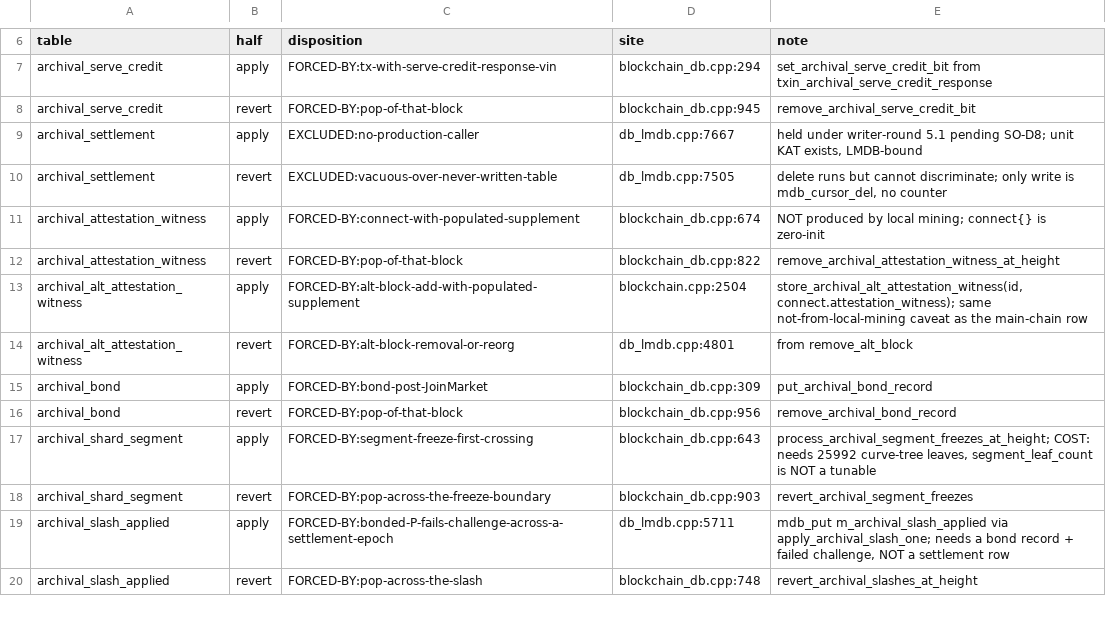
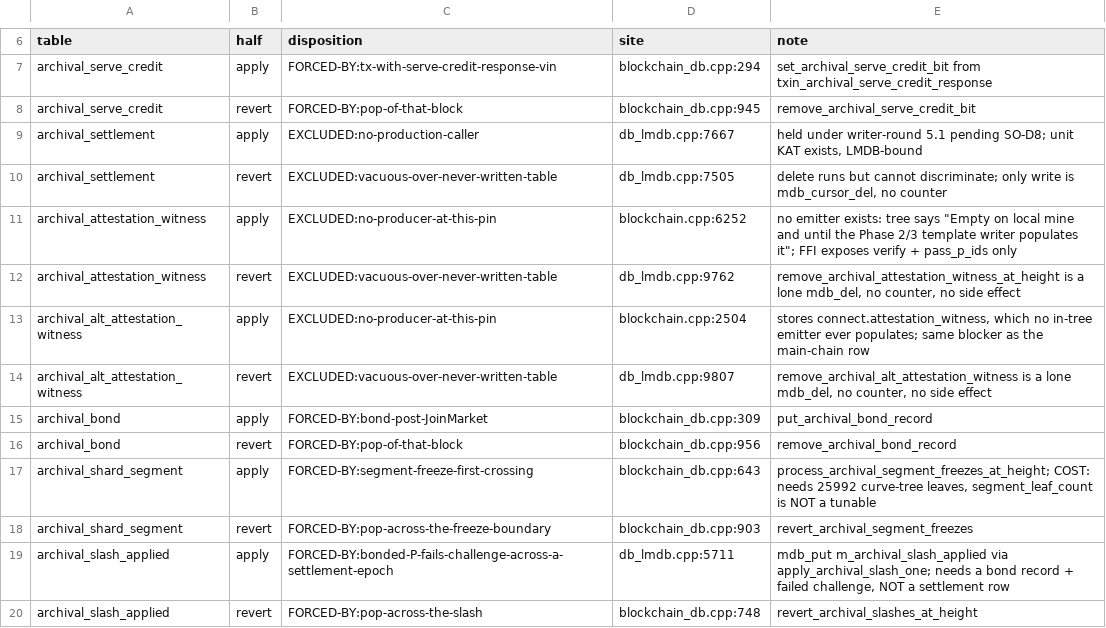
Before and after one commit to Shekyl-Foundation/shekyl-core, a TSV file: docs/design/archival_forcing_cells.tsv, drawn as a sheet; only a part is shown, gaps mark what is left out.

Commit message:
docs(archival): the witness families have no producer either — 6 excluded
Answering this round's own open question moved four cells out of FORCED-BY,
and the cost it removes is not the one it looked like.

The question was whether witness bytes must be valid to survive the connect
verify. Chased down, it dissolves into a stronger answer. Attaching
arbitrary bytes fails: verify_block_attestation names "unsolicited witness
bytes" as one of three shapes on which it is deliberately stricter, so a
witness riding a block whose coinbase commits to the empty root is rejected.
Replaying the pinned KAT fails too: its countersignature binds the coinbase
output key [0x09;32] and the predecessor hash [0x07;32], neither of which a
corpus block has. And generating a fresh one is not available, because there
is no emitter -- the attestation FFI exposes verify and pass_p_ids, both
read-side, and every attestation_witness assignment in src/ is a copy from
the database, the wire, or a bootstrap record. The tree says so itself at
blockchain.cpp:6252: "Empty on local mine and until the Phase 2/3 template
writer populates it."

So both witness families are excluded for want of a producer, exactly as
archival_settlement is, and both reverts are vacuous by the same argument --
each is a lone mdb_del with no counter and no side effect, checked rather
than assumed. Blocker is the Phase 2/3 template writer, not SO-D8, so they
discharge separately. The family was scoped as expensive construction work;
it is not constructible at all at this pin, which is cheaper to build and
more important to know.

The gate caught one anchor I guessed rather than resolved while making this
change, which is what the fourth leg is for.

Also lands the §7.1.1 ruling (Rick, via steering): the existing KAT
discharges the EXTRACTION bar for settlement, the exclusion stays named,
PARITY remains owed against the corpus. The audit's assertion that the
replacement KAT "does not exist yet" is corrected line-locally -- for
settlement it was already false when written, and that shape of stale claim
is what leads someone to rebuild a KAT that already exists. The 16 in that
same passage is confirmed as the by-role denominator: the audit itself
classes the alt witness with alt_blocks and says why.

§7.1.1 itself is deliberately untouched. Tightening its "replacement KAT"
wording is a rules-shaped change and rides the PR body as a recommendation.

```diff
--- a/docs/design/archival_forcing_cells.tsv
+++ b/docs/design/archival_forcing_cells.tsv
@@ -10,6 +10,6 @@ archival_settlement	apply	EXCLUDED:no-production-caller	db_lmdb.cpp:7667	held un
 archival_settlement	revert	EXCLUDED:vacuous-over-never-written-table	db_lmdb.cpp:7505	delete runs but cannot discriminate; only write is mdb_cursor_del, no counter
-archival_attestation_witness	apply	FORCED-BY:connect-with-populated-supplement	blockchain_db.cpp:674	NOT produced by local mining; connect{} is zero-init
-archival_attestation_witness	revert	FORCED-BY:pop-of-that-block	blockchain_db.cpp:822	remove_archival_attestation_witness_at_height
-archival_alt_attestation_witness	apply	FORCED-BY:alt-block-add-with-populated-supplement	blockchain.cpp:2504	store_archival_alt_attestation_witness(id, connect.attestation_witness); same not-from-local-mining caveat as the main-chain row
-archival_alt_attestation_witness	revert	FORCED-BY:alt-block-removal-or-reorg	db_lmdb.cpp:4801	from remove_alt_block
+archival_attestation_witness	apply	EXCLUDED:no-producer-at-this-pin	blockchain.cpp:6252	no emitter exists: tree says "Empty on local mine and until the Phase 2/3 template writer populates it"; FFI exposes verify + pass_p_ids only
+archival_attestation_witness	revert	EXCLUDED:vacuous-over-never-written-table	db_lmdb.cpp:9762	remove_archival_attestation_witness_at_height is a lone mdb_del, no counter, no side effect
+archival_alt_attestation_witness	apply	EXCLUDED:no-producer-at-this-pin	blockchain.cpp:2504	stores connect.attestation_witness, which no in-tree emitter ever populates; same blocker as the main-chain row
+archival_alt_attestation_witness	revert	EXCLUDED:vacuous-over-never-written-table	db_lmdb.cpp:9807	remove_archival_alt_attestation_witness is a lone mdb_del, no counter, no side effect
 archival_bond	apply	FORCED-BY:bond-post-JoinMarket	blockchain_db.cpp:309	put_archival_bond_record
```
Also changed, not shown: 3 other files.
